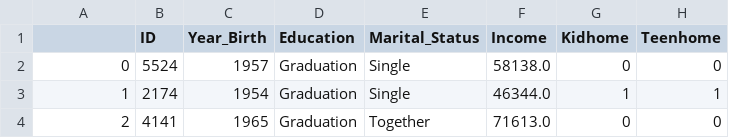
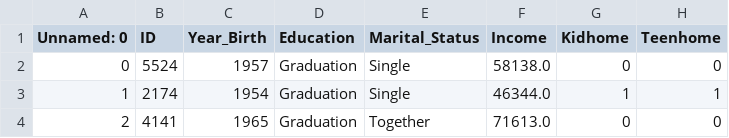
Before and after one commit to shashank297/Customer-Personality-Analysis, a CSV file: Notebook/Data/marketing_campaign.csv, drawn as a sheet; only a part is shown; the diff names each change by its address in the sheet, - before the commit and + after, or states it on an @@ line.

```diff
--- a/Notebook/Data/marketing_campaign.csv
+++ b/Notebook/Data/marketing_campaign.csv
-A1: (empty)
+A1: Unnamed: 0
```
Also changed, not shown: 1 other file.
